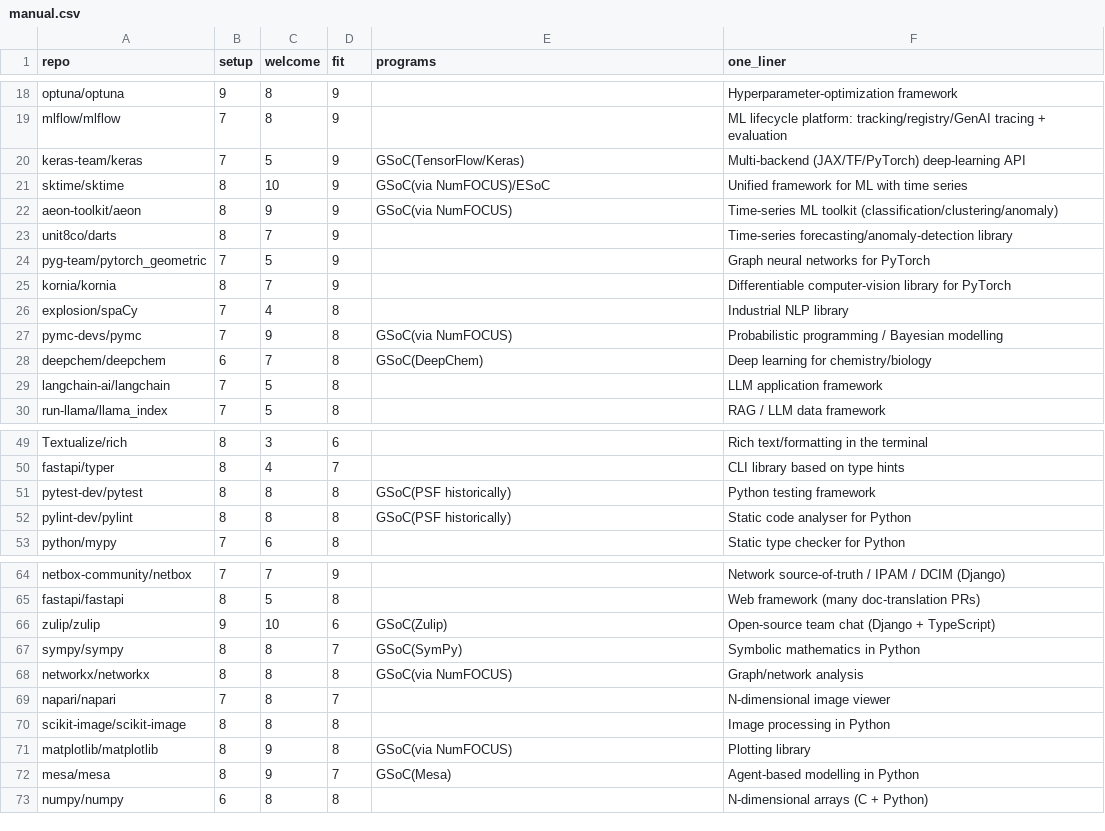
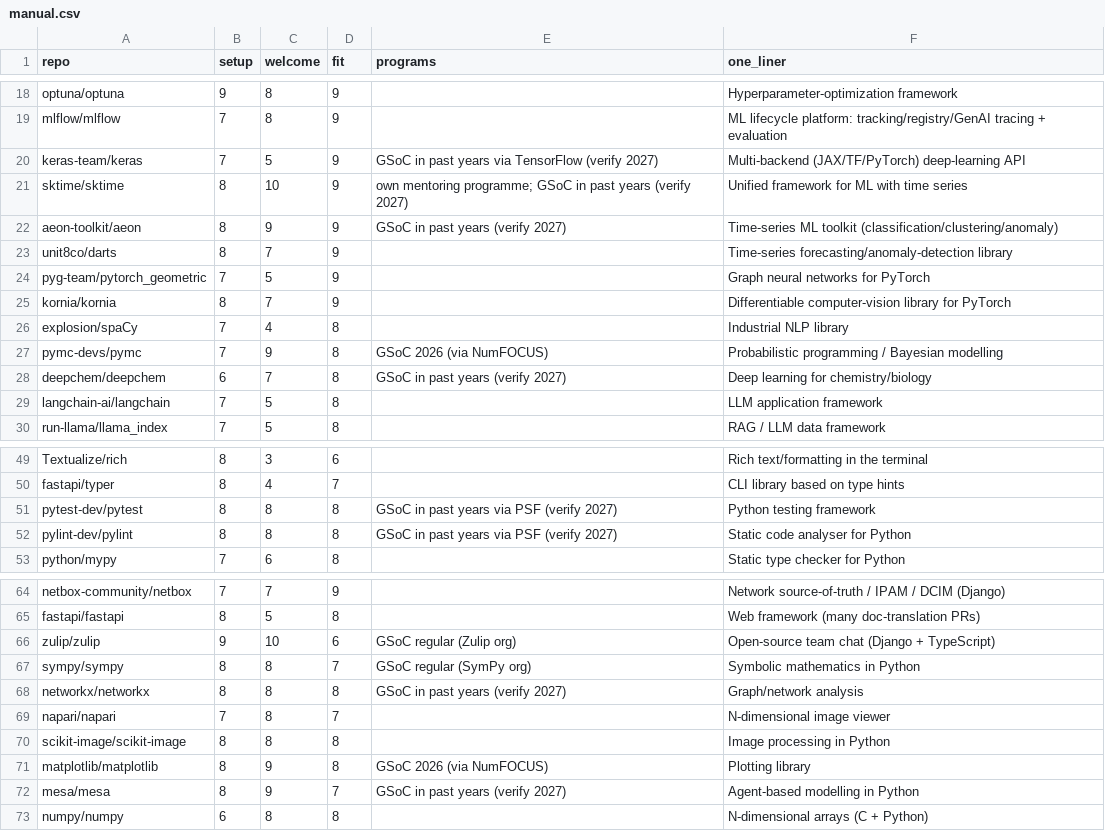
Before and after one commit to nisarg-gandhi/overnight-lab, a CSV file: oss-contributions/data/manual.csv, drawn as a sheet; only a part is shown, gaps mark what is left out; the diff covers the shown part only.

```diff
--- a/oss-contributions/data/manual.csv
+++ b/oss-contributions/data/manual.csv
@@ -19,5 +19,5 @@ optuna/optuna,9,8,9,,Hyperparameter-optimization framework
 mlflow/mlflow,7,8,9,,ML lifecycle platform: tracking/registry/GenAI tracing + evaluation
-keras-team/keras,7,5,9,GSoC(TensorFlow/Keras),Multi-backend (JAX/TF/PyTorch) deep-learning API
-sktime/sktime,8,10,9,GSoC(via NumFOCUS)/ESoC,Unified framework for ML with time series
-aeon-toolkit/aeon,8,9,9,GSoC(via NumFOCUS),Time-series ML toolkit (classification/clustering/anomaly)
+keras-team/keras,7,5,9,GSoC in past years via TensorFlow (verify 2027),Multi-backend (JAX/TF/PyTorch) deep-learning API
+sktime/sktime,8,10,9,own mentoring programme; GSoC in past years (verify 2027),Unified framework for ML with time series
+aeon-toolkit/aeon,8,9,9,GSoC in past years (verify 2027),Time-series ML toolkit (classification/clustering/anomaly)
 unit8co/darts,8,7,9,,Time-series forecasting/anomaly-detection library
@@ -26,4 +26,4 @@ kornia/kornia,8,7,9,,Differentiable computer-vision library for PyTorch
 explosion/spaCy,7,4,8,,Industrial NLP library
-pymc-devs/pymc,7,9,8,GSoC(via NumFOCUS),Probabilistic programming / Bayesian modelling
-deepchem/deepchem,6,7,8,GSoC(DeepChem),Deep learning for chemistry/biology
+pymc-devs/pymc,7,9,8,GSoC 2026 (via NumFOCUS),Probabilistic programming / Bayesian modelling
+deepchem/deepchem,6,7,8,GSoC in past years (verify 2027),Deep learning for chemistry/biology
 langchain-ai/langchain,7,5,8,,LLM application framework
@@ -50,4 +50,4 @@ Textualize/rich,8,3,6,,Rich text/formatting in the terminal
 fastapi/typer,8,4,7,,CLI library based on type hints
-pytest-dev/pytest,8,8,8,GSoC(PSF historically),Python testing framework
-pylint-dev/pylint,8,8,8,GSoC(PSF historically),Static code analyser for Python
+pytest-dev/pytest,8,8,8,GSoC in past years via PSF (verify 2027),Python testing framework
+pylint-dev/pylint,8,8,8,GSoC in past years via PSF (verify 2027),Static code analyser for Python
 python/mypy,7,6,8,,Static type checker for Python
@@ -65,9 +65,9 @@ netbox-community/netbox,7,7,9,,Network source-of-truth / IPAM / DCIM (Django)
 fastapi/fastapi,8,5,8,,Web framework (many doc-translation PRs)
-zulip/zulip,9,10,6,GSoC(Zulip),Open-source team chat (Django + TypeScript)
-sympy/sympy,8,8,7,GSoC(SymPy),Symbolic mathematics in Python
-networkx/networkx,8,8,8,GSoC(via NumFOCUS),Graph/network analysis
+zulip/zulip,9,10,6,GSoC regular (Zulip org),Open-source team chat (Django + TypeScript)
+sympy/sympy,8,8,7,GSoC regular (SymPy org),Symbolic mathematics in Python
+networkx/networkx,8,8,8,GSoC in past years (verify 2027),Graph/network analysis
 napari/napari,7,8,7,,N-dimensional image viewer
 scikit-image/scikit-image,8,8,8,,Image processing in Python
-matplotlib/matplotlib,8,9,8,GSoC(via NumFOCUS),Plotting library
-mesa/mesa,8,9,7,GSoC(Mesa),Agent-based modelling in Python
+matplotlib/matplotlib,8,9,8,GSoC 2026 (via NumFOCUS),Plotting library
+mesa/mesa,8,9,7,GSoC in past years (verify 2027),Agent-based modelling in Python
 numpy/numpy,6,8,8,,N-dimensional arrays (C + Python)
```
Also changed, not shown: 3 edited cells elsewhere in this file, oss-contributions/candidates.csv, 2 other files.
